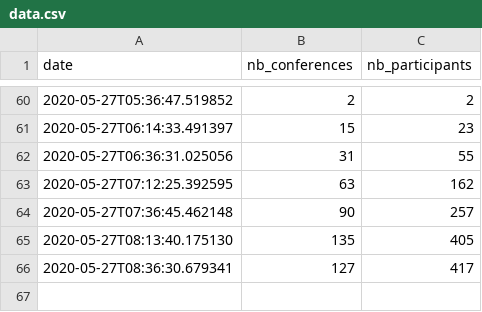
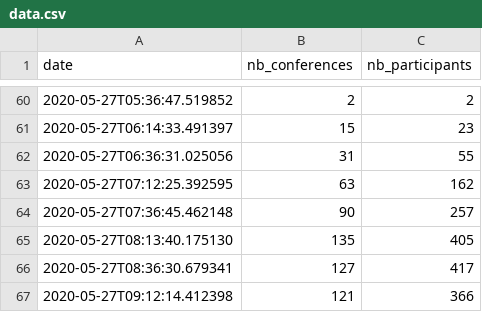
Before and after one commit to AntoineAugusti/webconf-rie-stats, a CSV file: data/data.csv, drawn as a sheet; only a part is shown, gaps mark what is left out.

```diff
--- a/data/data.csv
+++ b/data/data.csv
@@ -66 +66,2 @@ date,nb_conferences,nb_participants
 2020-05-27T08:36:30.679341,127,417
+2020-05-27T09:12:14.412398,121,366
```
